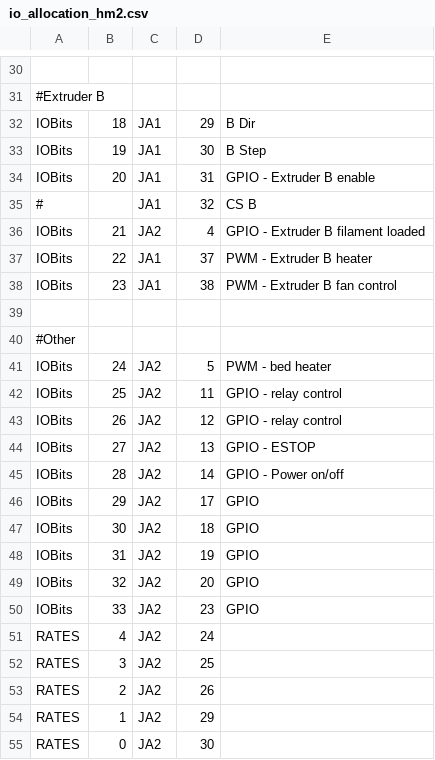
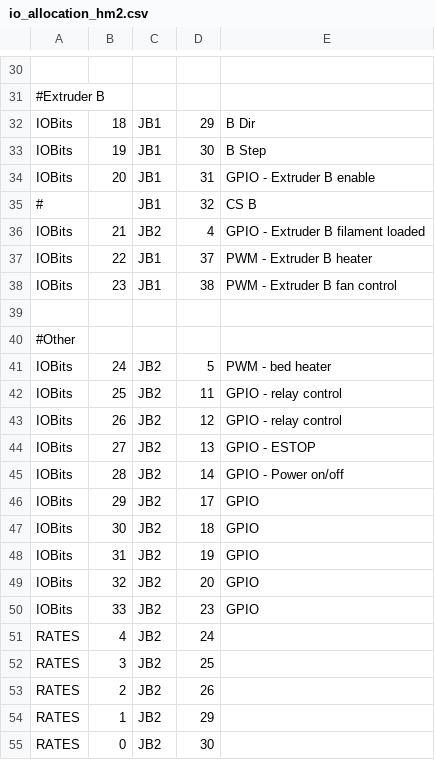
Before and after one commit to cmcquinn/mksocfpga, a CSV file: HW/VivadoProjects/snickerdoodle/replicookie/const/io_allocation_hm2.csv, drawn as a sheet; only a part is shown, gaps mark what is left out; the diff covers the shown part only; the diff names each change by its address in the sheet, - before the commit and + after, or states it on an @@ line.

```diff
--- a/HW/VivadoProjects/snickerdoodle/replicookie/const/io_allocation_hm2.csv
+++ b/HW/VivadoProjects/snickerdoodle/replicookie/const/io_allocation_hm2.csv
-C32:C35: JA1
+C32:C35: JB1
-C36: JA2
+C36: JB2
-C37:C38: JA1
+C37:C38: JB1
-C41:C55: JA2
+C41:C55: JB2
```
Also changed, not shown: 22 edited cells elsewhere in this file, 3 other files.
